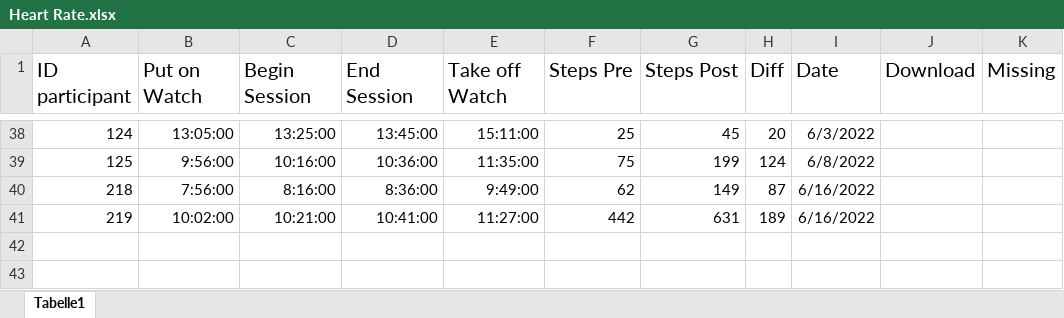
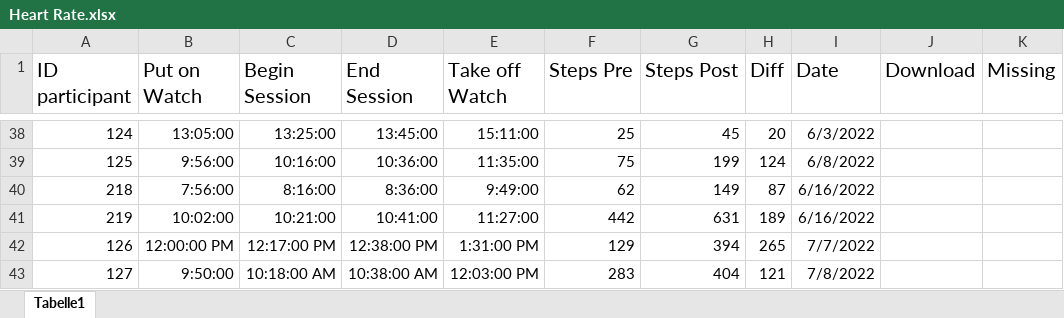
Before and after one commit to MandyKlatt/Mandy-PhD, an Excel workbook: 01_studies/01_Laborstudie ProVisioNET/Fitbit/Heart Rate.xlsx, sheet Tabelle1, drawn as a sheet; only a part is shown, gaps mark what is left out; values as stored, in another font and other column widths than the file's, no borders; charts and pictures not drawn; the diff names each change by its address in the sheet, - before the commit and + after, or states it on an @@ line.

Commit message:
Update Heart Rate.xlsx

```diff
--- a/01_studies/01_Laborstudie ProVisioNET/Fitbit/Heart Rate.xlsx (sheet Tabelle1)
+++ b/01_studies/01_Laborstudie ProVisioNET/Fitbit/Heart Rate.xlsx (sheet Tabelle1)
+row 42: 126 | 12:00:00 PM | 12:17:00 PM | 12:38:00 PM | 1:31:00 PM | 129 | 394 | 265 | 7/7/2022
+row 43: 127 | 9:50:00 | 10:18:00 AM | 10:38:00 AM | 12:03:00 PM | 283 | 404 | 121 | 7/8/2022
```
Also changed, not shown: charts or pictures.
